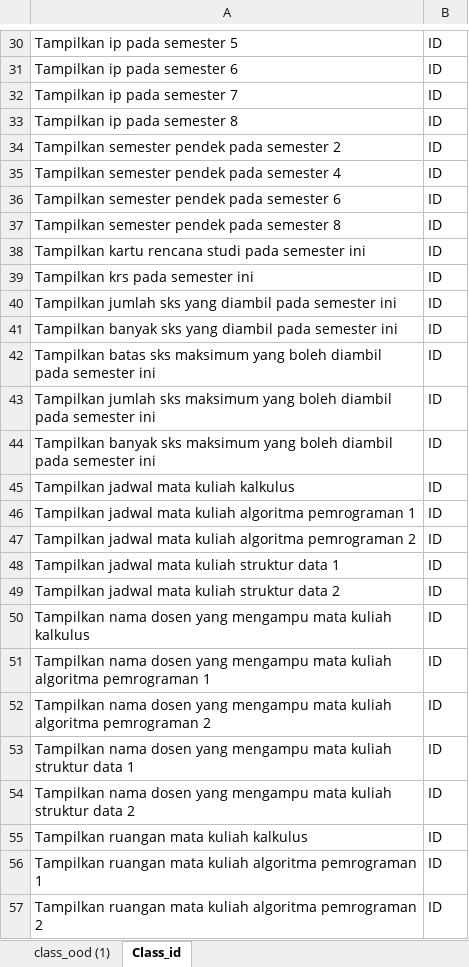
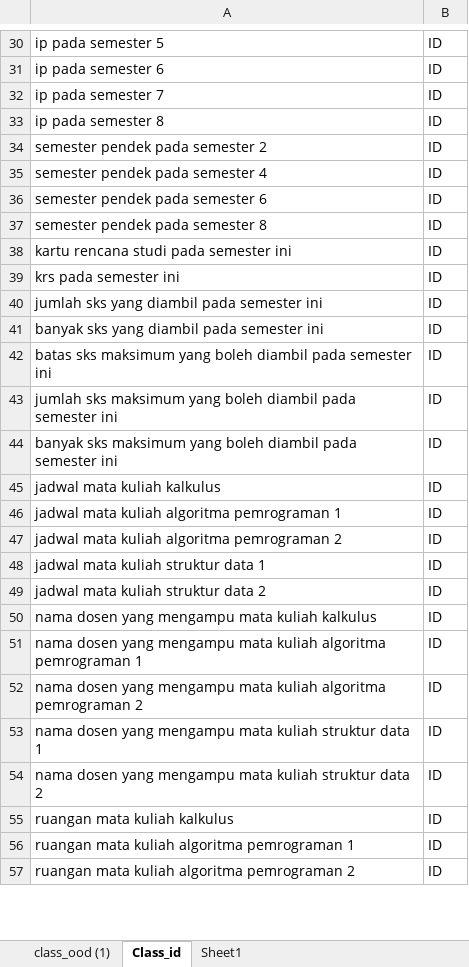
Before and after one commit to FebykAlekSatria/Detection_OOD, an Excel workbook: Dataset/Dataset sementara.xlsx, sheet Class_id, drawn as a sheet; only a part is shown, gaps mark what is left out; values as stored, in another font and other column widths than the file's, no borders; the diff covers the shown part only; the diff names each change by its address in the sheet, - before the commit and + after, or states it on an @@ line.

```diff
--- a/Dataset/Dataset sementara.xlsx (sheet Class_id)
+++ b/Dataset/Dataset sementara.xlsx (sheet Class_id)
+sheet tab: Sheet1
-A30: Tampilkan ip pada semester 5
+A30: ip pada semester 5
-A31: Tampilkan ip pada semester 6
+A31: ip pada semester 6
-A32: Tampilkan ip pada semester 7
+A32: ip pada semester 7
-A33: Tampilkan ip pada semester 8
+A33: ip pada semester 8
-A34: Tampilkan semester pendek pada semester 2
+A34: semester pendek pada semester 2
-A35: Tampilkan semester pendek pada semester 4
+A35: semester pendek pada semester 4
-A36: Tampilkan semester pendek pada semester 6
+A36: semester pendek pada semester 6
-A37: Tampilkan semester pendek pada semester 8
+A37: semester pendek pada semester 8
-A38: Tampilkan kartu rencana studi pada semester ini
+A38: kartu rencana studi pada semester ini
-A39: Tampilkan krs pada semester ini
+A39: krs pada semester ini
-A40: Tampilkan jumlah sks…
+A40: jumlah sks…
-A41: Tampilkan banyak sks…
+A41: banyak sks…
-A42: Tampilkan batas sks…
+A42: batas sks…
-A43: Tampilkan jumlah sks…
+A43: jumlah sks…
-A44: Tampilkan banyak sks…
+A44: banyak sks…
-A45: Tampilkan jadwal mata kuliah kalkulus
+A45: jadwal mata kuliah kalkulus
-A46: Tampilkan jadwal mata…
+A46: jadwal mata…
-A47: Tampilkan jadwal mata…
+A47: jadwal mata…
-A48: Tampilkan jadwal mata kuliah struktur data 1
+A48: jadwal mata kuliah struktur data 1
-A49: Tampilkan jadwal mata kuliah struktur data 2
+A49: jadwal mata kuliah struktur data 2
-A50: Tampilkan nama dosen…
+A50: nama dosen…
-A51: Tampilkan nama dosen…
+A51: nama dosen…
-A52: Tampilkan nama dosen…
+A52: nama dosen…
-A53: Tampilkan nama dosen…
+A53: nama dosen…
-A54: Tampilkan nama dosen…
+A54: nama dosen…
-A55: Tampilkan ruangan mata kuliah kalkulus
+A55: ruangan mata kuliah kalkulus
-A56: Tampilkan ruangan mata…
+A56: ruangan mata…
-A57: Tampilkan ruangan mata…
+A57: ruangan mata…
```
Also changed, not shown: 101 edited cells elsewhere in this sheet, 4 other files.
